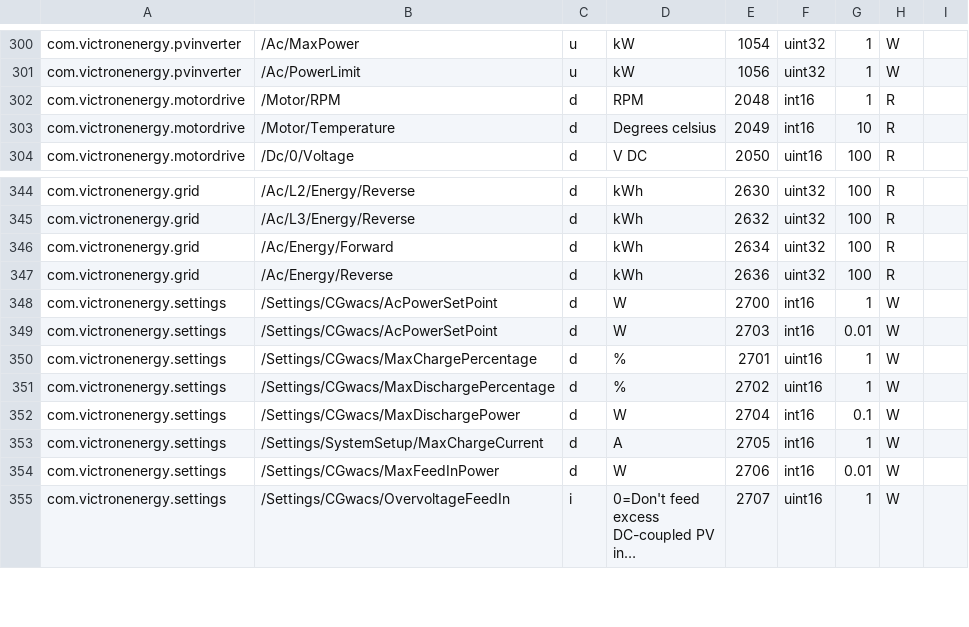
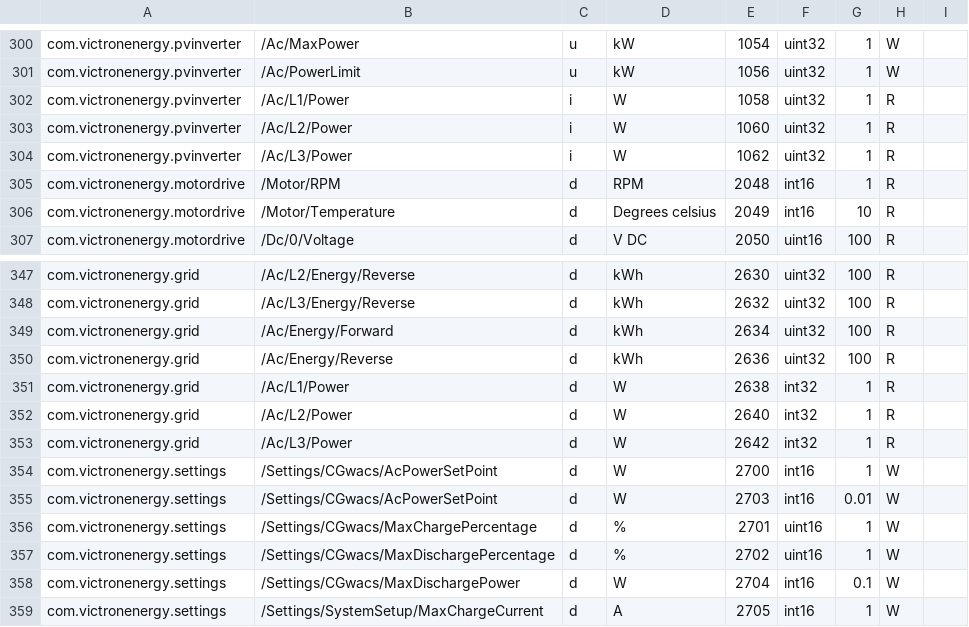
Before and after one commit to victronenergy/dbus_modbustcp, a CSV file: attributes.csv, drawn as a sheet; only a part is shown, gaps mark what is left out; the shorter side is filled out with more unchanged rows; long unchanged cells end in ….

Commit message:
32-bit power regs for PV-inverters and grid meters

```diff
--- a/attributes.csv
+++ b/attributes.csv
@@ -301,2 +301,5 @@ com.victronenergy.pvinverter,/Ac/MaxPower,u,kW,1054,uint32,1,W
 com.victronenergy.pvinverter,/Ac/PowerLimit,u,kW,1056,uint32,1,W
+com.victronenergy.pvinverter,/Ac/L1/Power,i,W,1058,uint32,1,R
+com.victronenergy.pvinverter,/Ac/L2/Power,i,W,1060,uint32,1,R
+com.victronenergy.pvinverter,/Ac/L3/Power,i,W,1062,uint32,1,R
 com.victronenergy.motordrive,/Motor/RPM,d,RPM,2048,int16,1,R
@@ -347,2 +350,5 @@ com.victronenergy.grid,/Ac/Energy/Forward,d,kWh,2634,uint32,100,R
 com.victronenergy.grid,/Ac/Energy/Reverse,d,kWh,2636,uint32,100,R
+com.victronenergy.grid,/Ac/L1/Power,d,W,2638,int32,1,R
+com.victronenergy.grid,/Ac/L2/Power,d,W,2640,int32,1,R
+com.victronenergy.grid,/Ac/L3/Power,d,W,2642,int32,1,R
 com.victronenergy.settings,/Settings/CGwacs/AcPowerSetPoint,d,W,2700,int16,1,W
```
